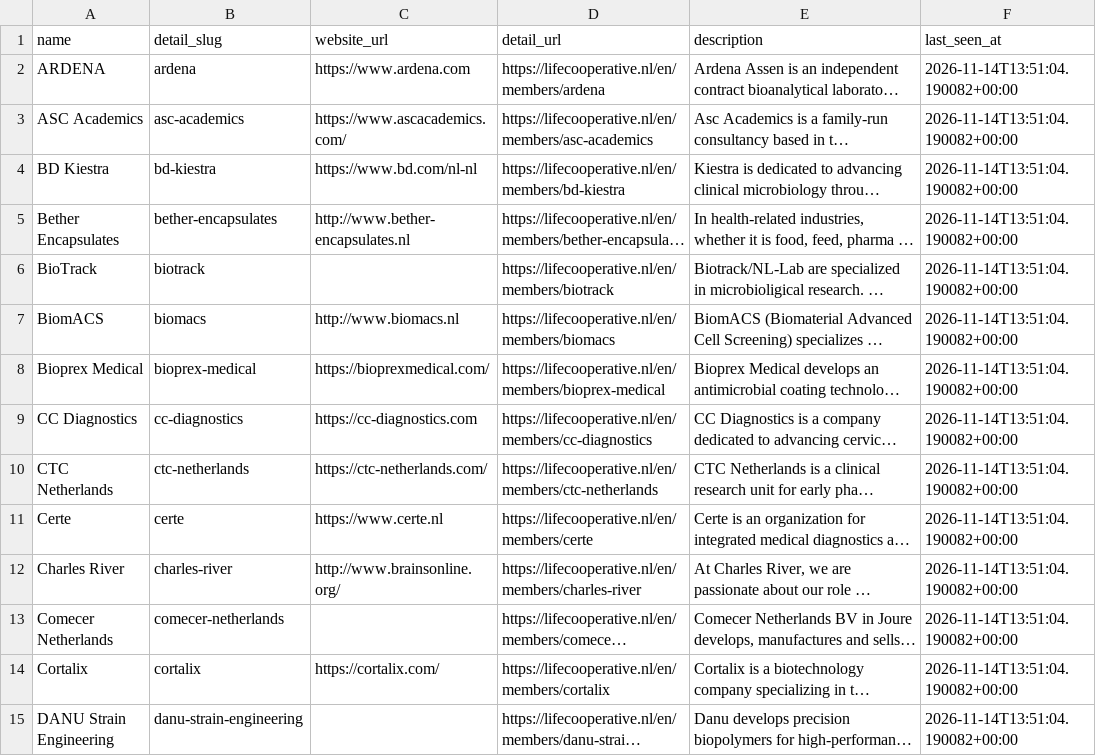
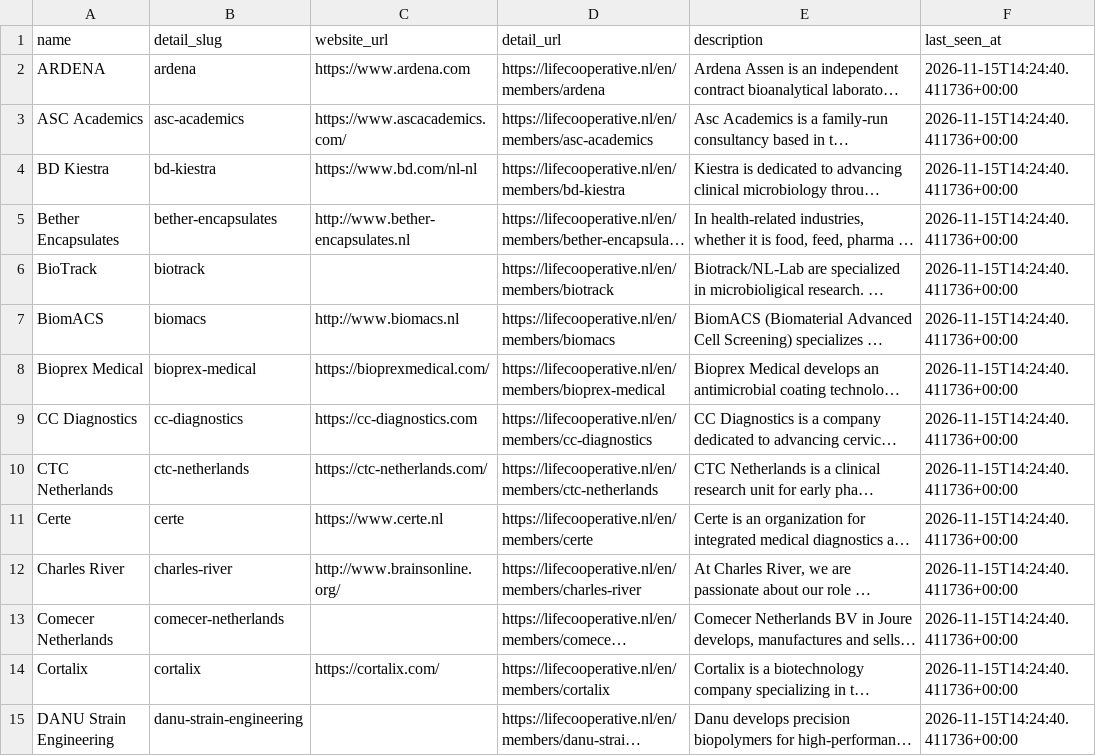
Before and after one commit to IrisTig/LC, a CSV file: dashboard_data/life_members.csv, drawn as a sheet; only a part is shown; long unchanged cells end in …; the diff covers the shown part only; the diff names each change by its address in the sheet, - before the commit and + after, or states it on an @@ line.

```diff
--- a/dashboard_data/life_members.csv
+++ b/dashboard_data/life_members.csv
-F2:F15 (last_seen_at): 2026-11-14T13:51:04.190082+00:00
+F2:F15 (last_seen_at): 2026-11-15T14:24:40.411736+00:00
```
Also changed, not shown: 52 edited cells elsewhere in this file, dashboard_data/member_jobs.csv.
